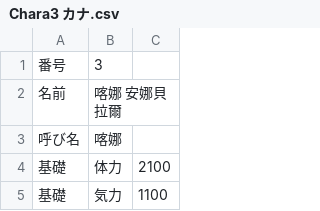
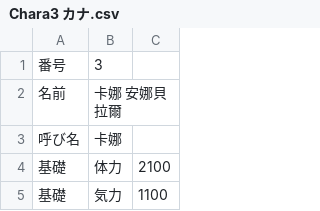
Before and after one commit to Lamley/SuccubusTensei, a CSV file: TouhouW/CSV/Chara/Chara3 カナ.csv, drawn as a sheet; only a part is shown.

```diff
--- a/TouhouW/CSV/Chara/Chara3 カナ.csv
+++ b/TouhouW/CSV/Chara/Chara3 カナ.csv
@@ -1,4 +1,4 @@
 番号,3,
-名前,喀娜 安娜貝拉爾,
-呼び名,喀娜,
+名前,卡娜 安娜貝拉爾,
+呼び名,卡娜,
 基礎,体力,2100
```
Also changed, not shown: TouhouW/CSV/CFLAG.csv, 26 other files.
